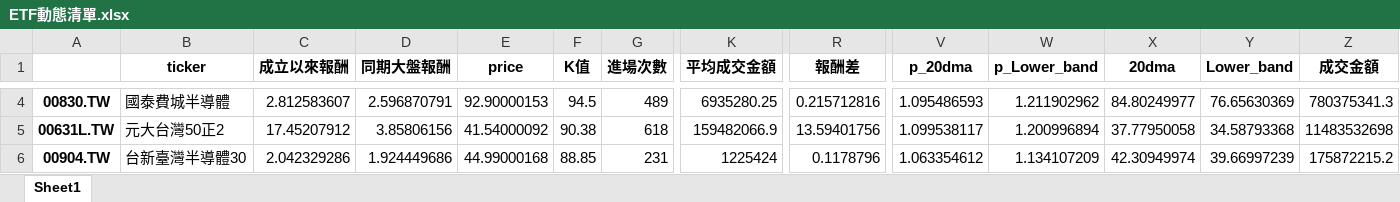
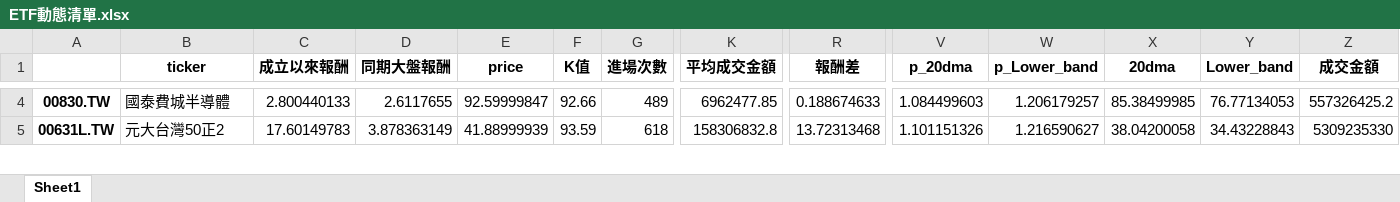
Before and after one commit to asura4code/Select_ETF, an Excel workbook: ETF動態清單.xlsx, sheet Sheet1, drawn as a sheet; only a part is shown, gaps mark what is left out; values as stored, in another font and other column widths than the file's, no borders; rows hold the shown columns only; the diff covers the shown part only; the diff names each change by its address in the sheet, - before the commit and + after, or states it on an @@ line.

```diff
--- a/ETF動態清單.xlsx (sheet Sheet1)
+++ b/ETF動態清單.xlsx (sheet Sheet1)
-C4 (成立以來報酬): 2.812583607
+C4 (成立以來報酬): 2.800440133
-D4 (同期大盤報酬): 2.596870791
+D4 (同期大盤報酬): 2.6117655
-E4 (price): 92.90000153
+E4 (price): 92.59999847
-F4 (K值): 94.5
+F4 (K值): 92.66
-K4 (平均成交金額): 6935280.25
+K4 (平均成交金額): 6962477.85
-R4 (報酬差): 0.215712816
+R4 (報酬差): 0.188674633
-V4 (p_20dma): 1.095486593
+V4 (p_20dma): 1.084499603
-W4 (p_Lower_band): 1.211902962
+W4 (p_Lower_band): 1.206179257
-X4 (20dma): 84.80249977
+X4 (20dma): 85.38499985
-Y4 (Lower_band): 76.65630369
+Y4 (Lower_band): 76.77134053
-Z4 (成交金額): 780375341.3
+Z4 (成交金額): 557326425.2
-C5 (成立以來報酬): 17.45207912
+C5 (成立以來報酬): 17.60149783
-D5 (同期大盤報酬): 3.85806156
+D5 (同期大盤報酬): 3.878363149
-E5 (price): 41.54000092
+E5 (price): 41.88999939
-F5 (K值): 90.38
+F5 (K值): 93.59
-K5 (平均成交金額): 159482066.9
+K5 (平均成交金額): 158306832.8
-R5 (報酬差): 13.59401756
+R5 (報酬差): 13.72313468
-V5 (p_20dma): 1.099538117
+V5 (p_20dma): 1.101151326
-W5 (p_Lower_band): 1.200996894
+W5 (p_Lower_band): 1.216590627
-X5 (20dma): 37.77950058
+X5 (20dma): 38.04200058
-Y5 (Lower_band): 34.58793368
+Y5 (Lower_band): 34.43228843
-Z5 (成交金額): 11483532698
+Z5 (成交金額): 5309235330
-row 6: 00904.TW | 台新臺灣半導體30 | 2.042329286 | 1.924449686 | 44.99000168 | 88.85 | 231 | 1225424 | 0.1178796 | 1.063354612 | 1.134107209 | 42.30949974 | 39.66997239 | 175872215.2
```
Also changed, not shown: 186 edited cells elsewhere in this sheet.
